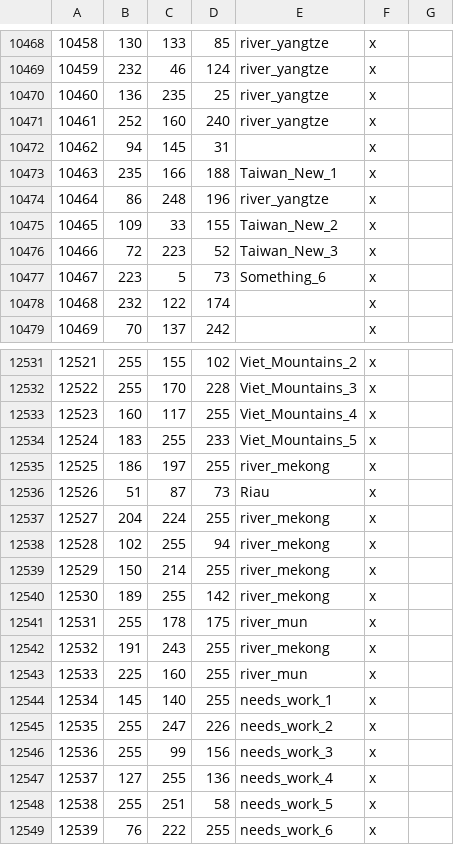
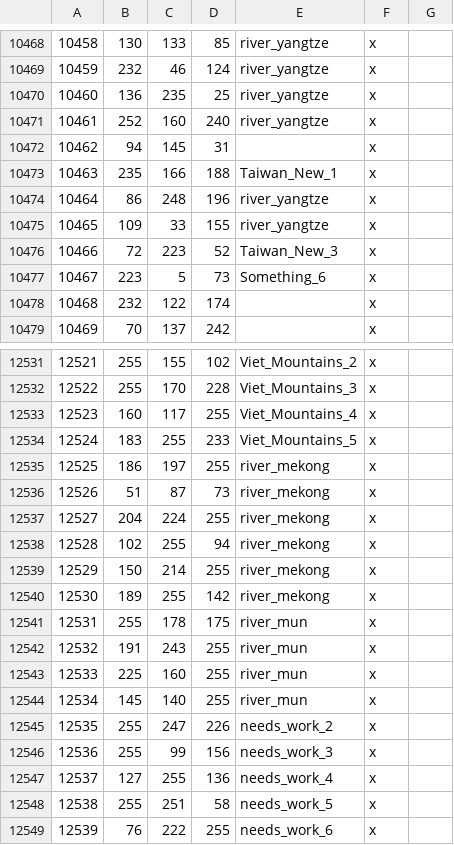
Before and after one commit to Rajas-of-Indochina/roar, a CSV file: map_data/definition.csv, drawn as a sheet; only a part is shown, gaps mark what is left out.

Commit message:
history_loc_override tweaks + other minor tweaks + some river names

```diff
--- a/map_data/definition.csv
+++ b/map_data/definition.csv
@@ -10474,3 +10474,3 @@
 10464;86;248;196;river_yangtze;x;
-10465;109;33;155;Taiwan_New_2;x;
+10465;109;33;155;river_yangtze;x;
 10466;72;223;52;Taiwan_New_3;x;
@@ -12535,3 +12535,3 @@
 12525;186;197;255;river_mekong;x;
-12526;51;87;73;Riau;x;
+12526;51;87;73;river_mekong;x;
 12527;204;224;255;river_mekong;x;
@@ -12541,5 +12541,5 @@
 12531;255;178;175;river_mun;x;
-12532;191;243;255;river_mekong;x;
+12532;191;243;255;river_mun;x;
 12533;225;160;255;river_mun;x;
-12534;145;140;255;needs_work_1;x;
+12534;145;140;255;river_mun;x;
 12535;255;247;226;needs_work_2;x;
```
Also changed, not shown: 12 other files.
